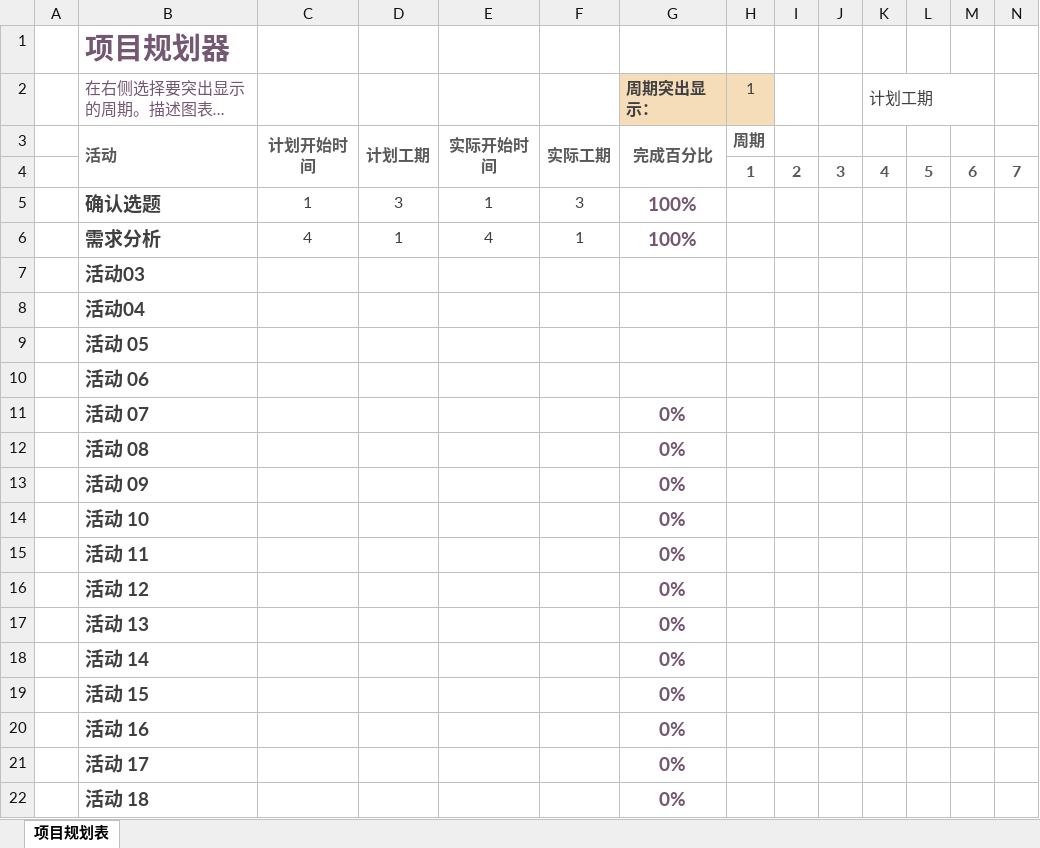
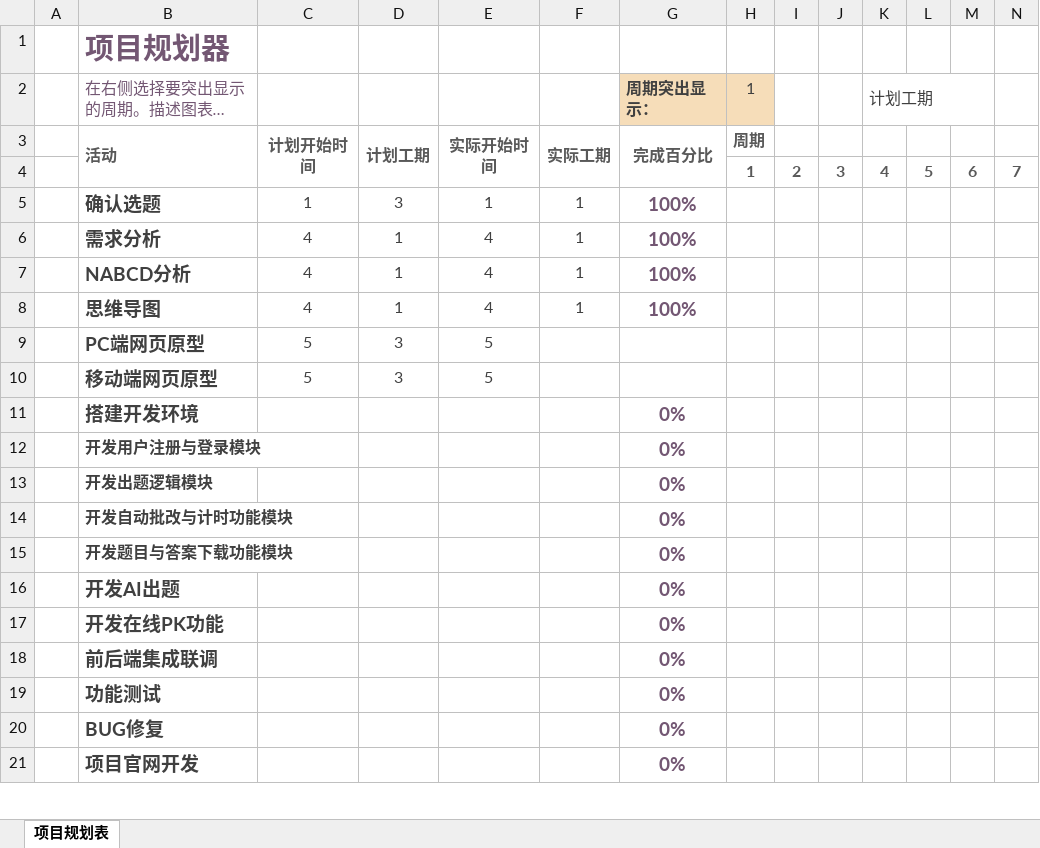
Before and after one commit to MAzhYu/MySoftWare, an Excel workbook: 甘特项目规划器.xlsx, sheet 项目规划表, drawn as a sheet; only a part is shown; long unchanged cells end in …; values as stored, in another font and other column widths than the file's, no borders; conditional formats not drawn; removed rows and columns are numbered as before the commit, all else as after; rows hold the shown columns only; the diff covers the shown part only; the diff names each change by its address in the sheet, - before the commit and + after, or states it on an @@ line.

```diff
--- a/甘特项目规划器.xlsx (sheet 项目规划表)
+++ b/甘特项目规划器.xlsx (sheet 项目规划表)
-F5: 3
+F5: 1
-row 7:  | 活动03
-row 8:  | 活动04
-row 9:  | 活动 05
-row 10:  | 活动 06
-row 11:  | 活动 07 |  |  |  |  | 0%
-row 12:  | 活动 08 |  |  |  |  | 0%
-row 13:  | 活动 09 |  |  |  |  | 0%
-row 14:  | 活动 10 |  |  |  |  | 0%
-row 15:  | 活动 11 |  |  |  |  | 0%
-row 16:  | 活动 12 |  |  |  |  | 0%
-row 17:  | 活动 13 |  |  |  |  | 0%
-row 18:  | 活动 14 |  |  |  |  | 0%
-row 19:  | 活动 15 |  |  |  |  | 0%
-row 20:  | 活动 16 |  |  |  |  | 0%
-row 21:  | 活动 17 |  |  |  |  | 0%
+row 7:  | NABCD分析 | 4 | 1 | 4 | 1 | 100%
+row 8:  | 思维导图 | 4 | 1 | 4 | 1 | 100%
+row 9:  | PC端网页原型 | 5 | 3 | 5
+row 10:  | 移动端网页原型 | 5 | 3 | 5
+row 11:  | 搭建开发环境 |  |  |  |  | 0%
+row 12:  | 开发用户注册与登录模块 |  |  |  |  | 0%
+row 13:  | 开发出题逻辑模块 |  |  |  |  | 0%
-B14 (在右侧选择要突出显示的周期。描述图表的图例如下所示。): 活动 18
+B14 (在右侧选择要突出显示的周期。描述图表的图例如下所示。): 开发自动批改与计时功能模块
@@ B14 text size: smaller @@
+row 15:  | 开发题目与答案下载功能模块 |  |  |  |  | 0%
+row 16:  | 开发AI出题 |  |  |  |  | 0%
+row 17:  | 开发在线PK功能 |  |  |  |  | 0%
+row 18:  | 前后端集成联调 |  |  |  |  | 0%
+row 19:  | 功能测试 |  |  |  |  | 0%
+row 20:  | BUG修复 |  |  |  |  | 0%
+row 21:  | 项目官网开发 |  |  |  |  | 0%
```
Also changed, not shown: 3 added rows elsewhere in this sheet, 1 other file.
